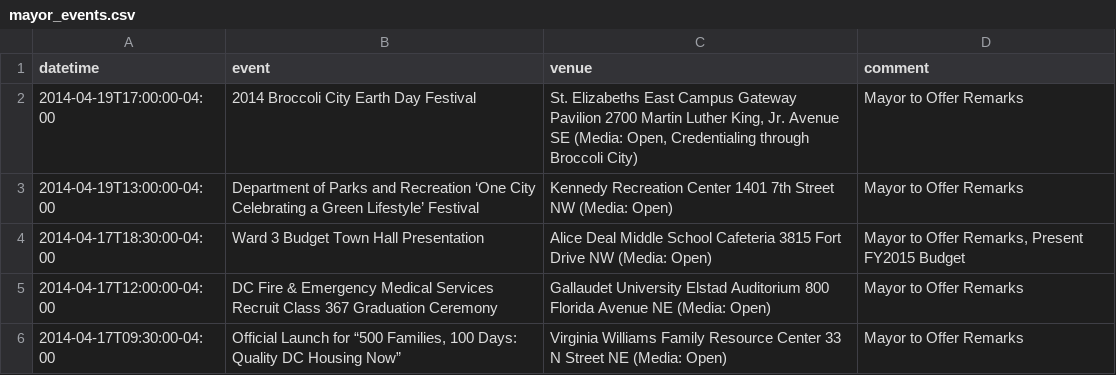
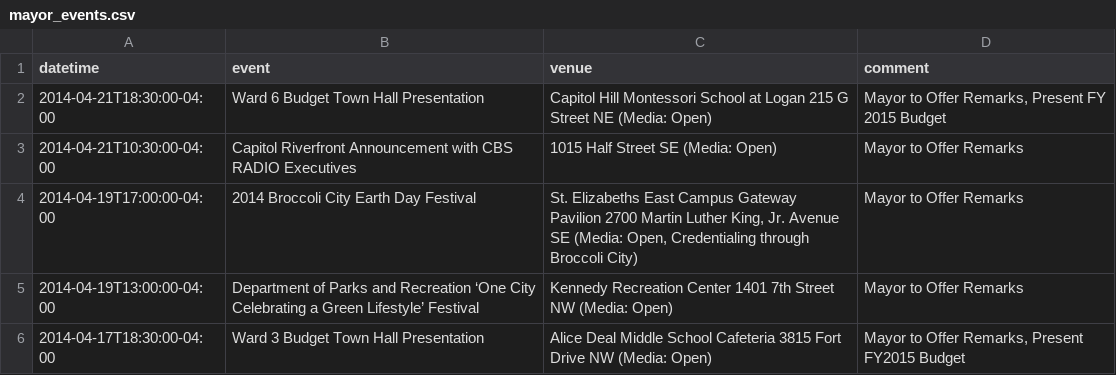
Before and after one commit to ajschumacher/dc_mayor_schedule, a CSV file: data/mayor_events.csv, drawn as a sheet; only a part is shown; the shorter side is filled out with more unchanged rows.

```diff
--- a/data/mayor_events.csv
+++ b/data/mayor_events.csv
@@ -1,2 +1,4 @@
 datetime,event,venue,comment
+2014-04-21T18:30:00-04:00,Ward 6 Budget Town Hall Presentation,Capitol Hill Montessori School at Logan 215 G Street NE (Media: Open),"Mayor to Offer Remarks, Present FY 2015 Budget"
+2014-04-21T10:30:00-04:00,Capitol Riverfront Announcement with CBS RADIO Executives,1015 Half Street SE (Media: Open),Mayor to Offer Remarks
 2014-04-19T17:00:00-04:00,2014 Broccoli City Earth Day Festival,"St. Elizabeths East Campus Gateway Pavilion 2700 Martin Luther King, Jr. Avenue SE (Media: Open, Credentialing through Broccoli City)",Mayor to Offer Remarks
```
Also changed, not shown: 1 other file.
